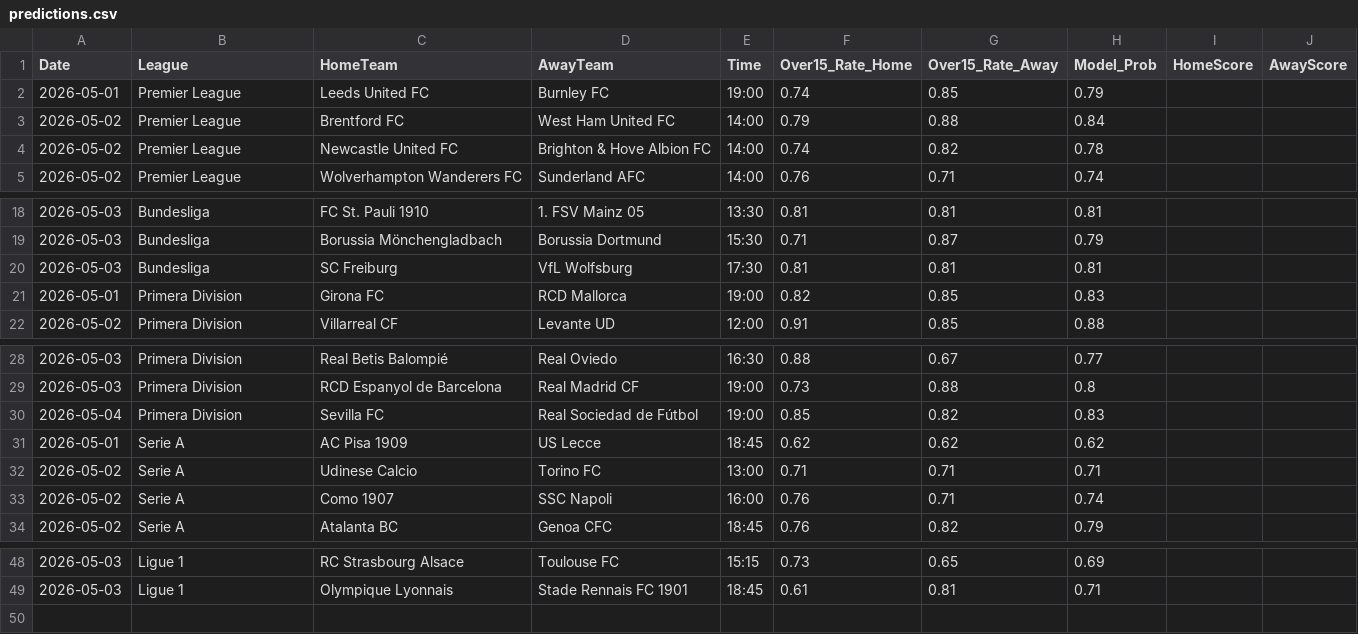
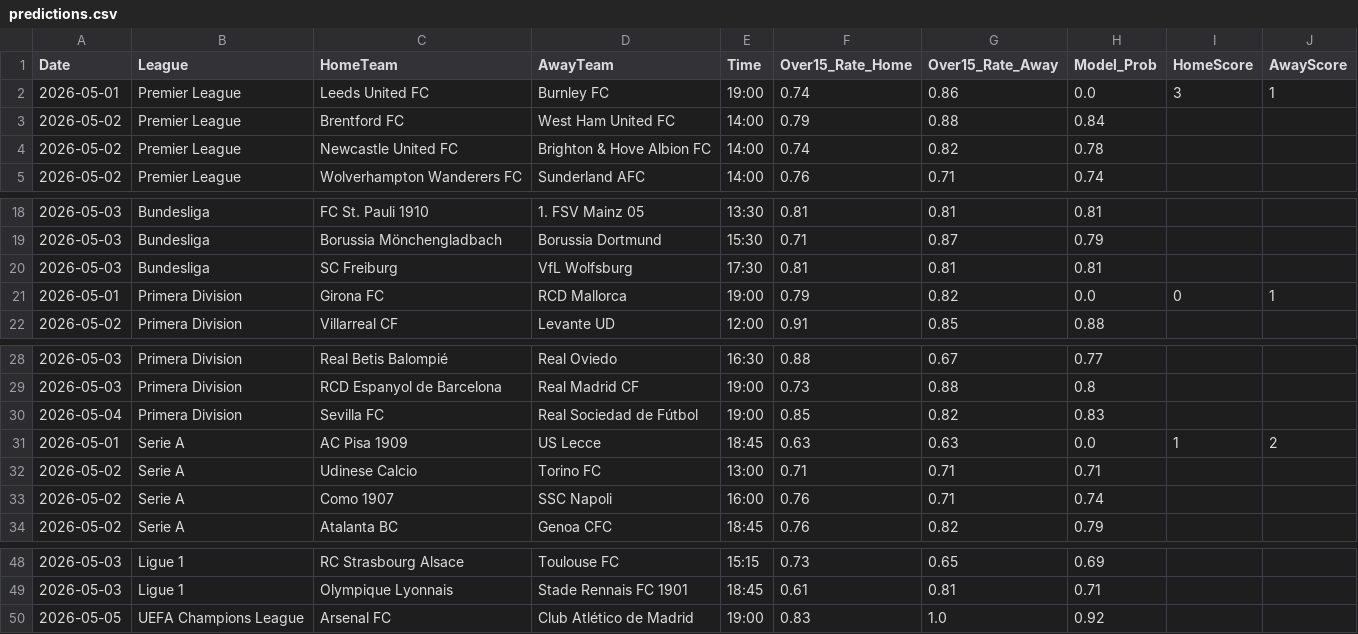
Before and after one commit to Simplykay/kays-Super-Predictor, a CSV file: predictions.csv, drawn as a sheet; only a part is shown, gaps mark what is left out.

```diff
--- a/predictions.csv
+++ b/predictions.csv
@@ -1,3 +1,3 @@
 Date,League,HomeTeam,AwayTeam,Time,Over15_Rate_Home,Over15_Rate_Away,Model_Prob,HomeScore,AwayScore
-2026-05-01,Premier League,Leeds United FC,Burnley FC,19:00,0.74,0.85,0.79,,
+2026-05-01,Premier League,Leeds United FC,Burnley FC,19:00,0.74,0.86,0.0,3,1
 2026-05-02,Premier League,Brentford FC,West Ham United FC,14:00,0.79,0.88,0.84,,
@@ -20,3 +20,3 @@ Date,League,HomeTeam,AwayTeam,Time,Over15_Rate_Home,Over15_Rate_Away,Model_Prob,
 2026-05-03,Bundesliga,SC Freiburg,VfL Wolfsburg,17:30,0.81,0.81,0.81,,
-2026-05-01,Primera Division,Girona FC,RCD Mallorca,19:00,0.82,0.85,0.83,,
+2026-05-01,Primera Division,Girona FC,RCD Mallorca,19:00,0.79,0.82,0.0,0,1
 2026-05-02,Primera Division,Villarreal CF,Levante UD,12:00,0.91,0.85,0.88,,
@@ -30,3 +30,3 @@ Date,League,HomeTeam,AwayTeam,Time,Over15_Rate_Home,Over15_Rate_Away,Model_Prob,
 2026-05-04,Primera Division,Sevilla FC,Real Sociedad de Fútbol,19:00,0.85,0.82,0.83,,
-2026-05-01,Serie A,AC Pisa 1909,US Lecce,18:45,0.62,0.62,0.62,,
+2026-05-01,Serie A,AC Pisa 1909,US Lecce,18:45,0.63,0.63,0.0,1,2
 2026-05-02,Serie A,Udinese Calcio,Torino FC,13:00,0.71,0.71,0.71,,
@@ -49 +49,2 @@ Date,League,HomeTeam,AwayTeam,Time,Over15_Rate_Home,Over15_Rate_Away,Model_Prob,
 2026-05-03,Ligue 1,Olympique Lyonnais,Stade Rennais FC 1901,18:45,0.61,0.81,0.71,,
+2026-05-05,UEFA Champions League,Arsenal FC,Club Atlético de Madrid,19:00,0.83,1.0,0.92,,
```
